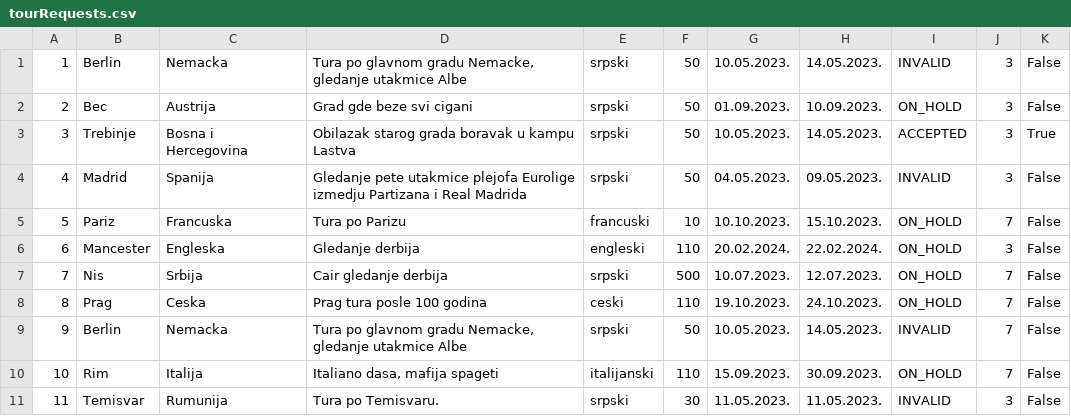
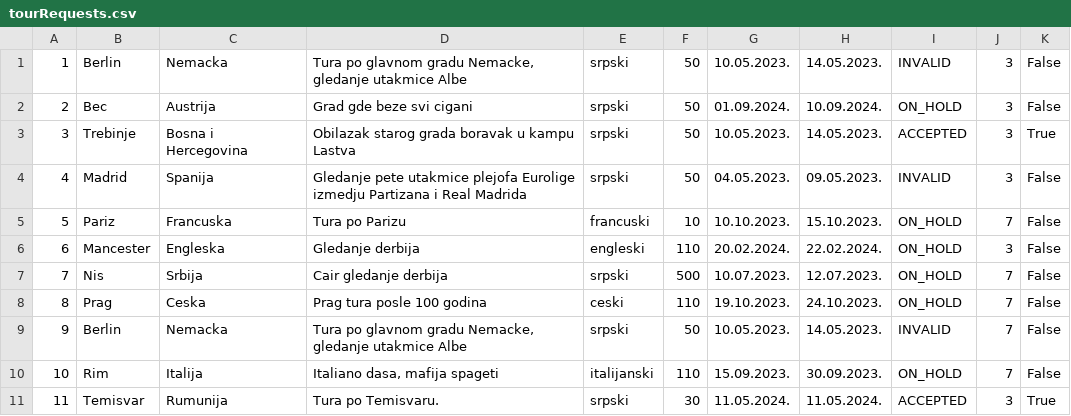
Before and after one commit to uslje13/turisticka-agencija, a CSV file: TravelAgency/Resources/Data/tourRequests.csv, drawn as a sheet.

```diff
--- a/TravelAgency/Resources/Data/tourRequests.csv
+++ b/TravelAgency/Resources/Data/tourRequests.csv
@@ -1,3 +1,3 @@
 1|Berlin|Nemacka|Tura po glavnom gradu Nemacke, gledanje utakmice Albe|srpski|50|10.05.2023.|14.05.2023.|INVALID|3|False
-2|Bec|Austrija|Grad gde beze svi cigani|srpski|50|01.09.2023.|10.09.2023.|ON_HOLD|3|False
+2|Bec|Austrija|Grad gde beze svi cigani|srpski|50|01.09.2024.|10.09.2024.|ON_HOLD|3|False
 3|Trebinje|Bosna i Hercegovina|Obilazak starog grada boravak u kampu Lastva|srpski|50|10.05.2023.|14.05.2023.|ACCEPTED|3|True
@@ -10,2 +10,2 @@
 10|Rim|Italija|Italiano dasa, mafija spageti|italijanski|110|15.09.2023.|30.09.2023.|ON_HOLD|7|False
-11|Temisvar|Rumunija|Tura po Temisvaru.|srpski|30|11.05.2023.|11.05.2023.|INVALID|3|False
+11|Temisvar|Rumunija|Tura po Temisvaru.|srpski|30|11.05.2024.|11.05.2024.|ACCEPTED|3|True
```
Also changed, not shown: TravelAgency/Resources/Data/appointments.csv, TravelAgency/Resources/Data/reservations.csv, 6 other files.
